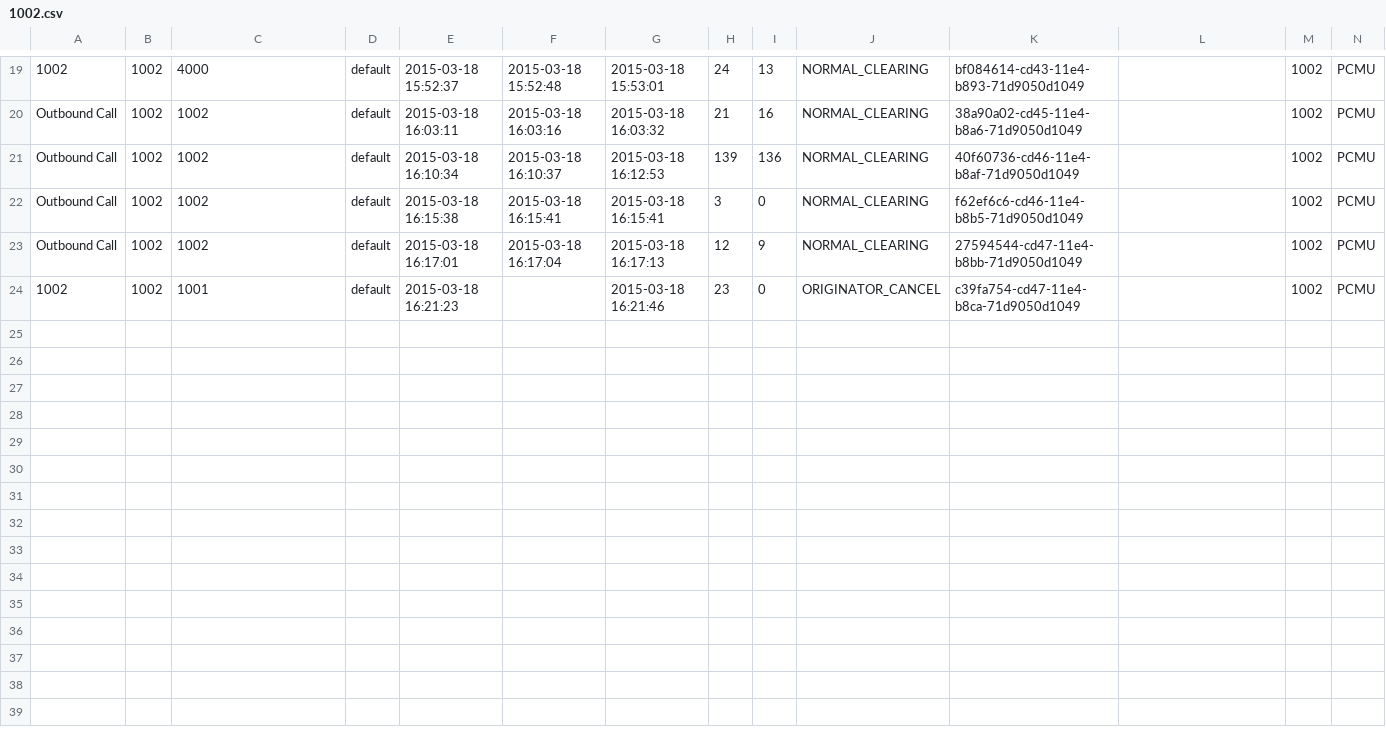
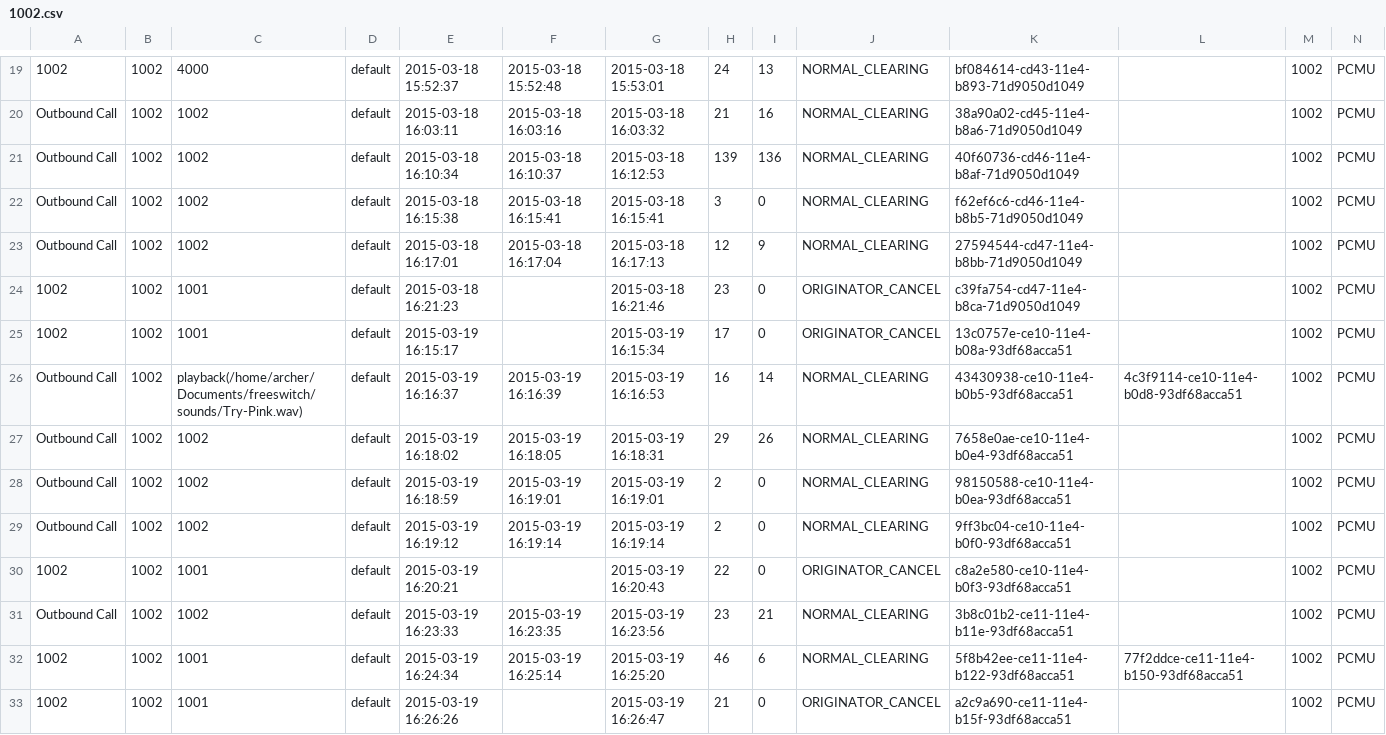
Before and after one commit to csrgxtu/freeswitch, a CSV file: bin/freeswitch-1.4.17/log/cdr-csv/1002.csv, drawn as a sheet; only a part is shown, gaps mark what is left out; rows hold the shown columns only; the diff names each change by its address in the sheet, - before the commit and + after, or states it on an @@ line.

```diff
--- a/bin/freeswitch-1.4.17/log/cdr-csv/1002.csv
+++ b/bin/freeswitch-1.4.17/log/cdr-csv/1002.csv
+row 25: 1002 | 1002 | 1001 | default | 2015-03-19 16:15:17 |  | 2015-03-19 16:15:34 | 17 | 0 | ORIGINATOR_CANCEL | 13c0757e-ce10-11e4-b08a-93df68acca51 |  | 1002 | PCMU
+row 26: Outbound Call | 1002 | playback(/home/archer/Documents/freeswitch/sounds/Try-Pink.wav) | default | 2015-03-19 16:16:37 | 2015-03-19 16:16:39 | 2015-03-19 16:16:53 | 16 | 14 | NORMAL_CLEARING | 43430938-ce10-11e4-b0b5-93df68acca51 | 4c3f9114-ce10-11e4-b0d8-93df68acca51 | 1002 | PCMU
+row 27: Outbound Call | 1002 | 1002 | default | 2015-03-19 16:18:02 | 2015-03-19 16:18:05 | 2015-03-19 16:18:31 | 29 | 26 | NORMAL_CLEARING | 7658e0ae-ce10-11e4-b0e4-93df68acca51 |  | 1002 | PCMU
+row 28: Outbound Call | 1002 | 1002 | default | 2015-03-19 16:18:59 | 2015-03-19 16:19:01 | 2015-03-19 16:19:01 | 2 | 0 | NORMAL_CLEARING | 98150588-ce10-11e4-b0ea-93df68acca51 |  | 1002 | PCMU
+row 29: Outbound Call | 1002 | 1002 | default | 2015-03-19 16:19:12 | 2015-03-19 16:19:14 | 2015-03-19 16:19:14 | 2 | 0 | NORMAL_CLEARING | 9ff3bc04-ce10-11e4-b0f0-93df68acca51 |  | 1002 | PCMU
+row 30: 1002 | 1002 | 1001 | default | 2015-03-19 16:20:21 |  | 2015-03-19 16:20:43 | 22 | 0 | ORIGINATOR_CANCEL | c8a2e580-ce10-11e4-b0f3-93df68acca51 |  | 1002 | PCMU
+row 31: Outbound Call | 1002 | 1002 | default | 2015-03-19 16:23:33 | 2015-03-19 16:23:35 | 2015-03-19 16:23:56 | 23 | 21 | NORMAL_CLEARING | 3b8c01b2-ce11-11e4-b11e-93df68acca51 |  | 1002 | PCMU
+row 32: 1002 | 1002 | 1001 | default | 2015-03-19 16:24:34 | 2015-03-19 16:25:14 | 2015-03-19 16:25:20 | 46 | 6 | NORMAL_CLEARING | 5f8b42ee-ce11-11e4-b122-93df68acca51 | 77f2ddce-ce11-11e4-b150-93df68acca51 | 1002 | PCMU
+row 33: 1002 | 1002 | 1001 | default | 2015-03-19 16:26:26 |  | 2015-03-19 16:26:47 | 21 | 0 | ORIGINATOR_CANCEL | a2c9a690-ce11-11e4-b15f-93df68acca51 |  | 1002 | PCMU
```
Also changed, not shown: bin/freeswitch-1.4.17/log/cdr-csv/Master.csv, 9 other files.
